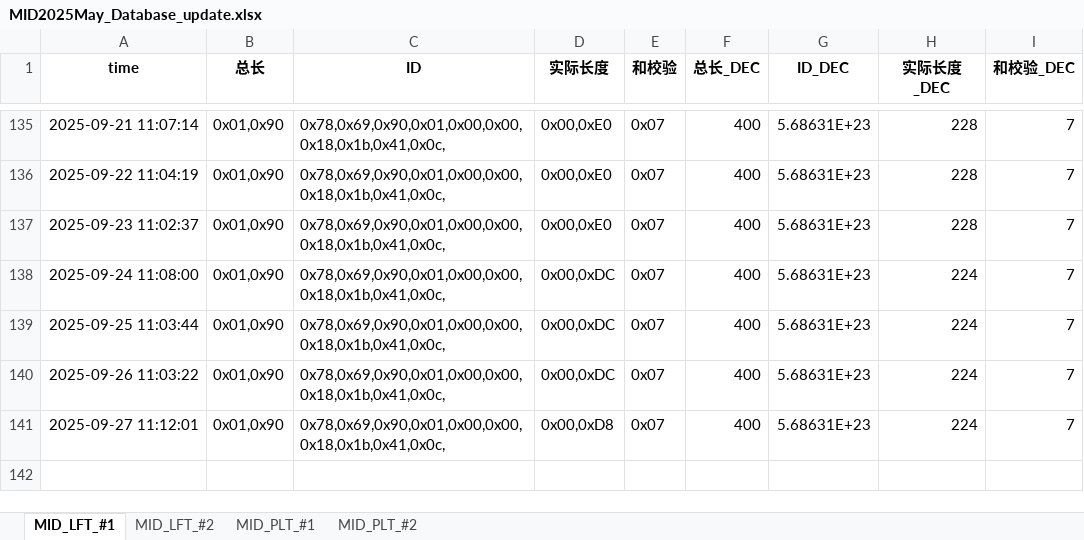
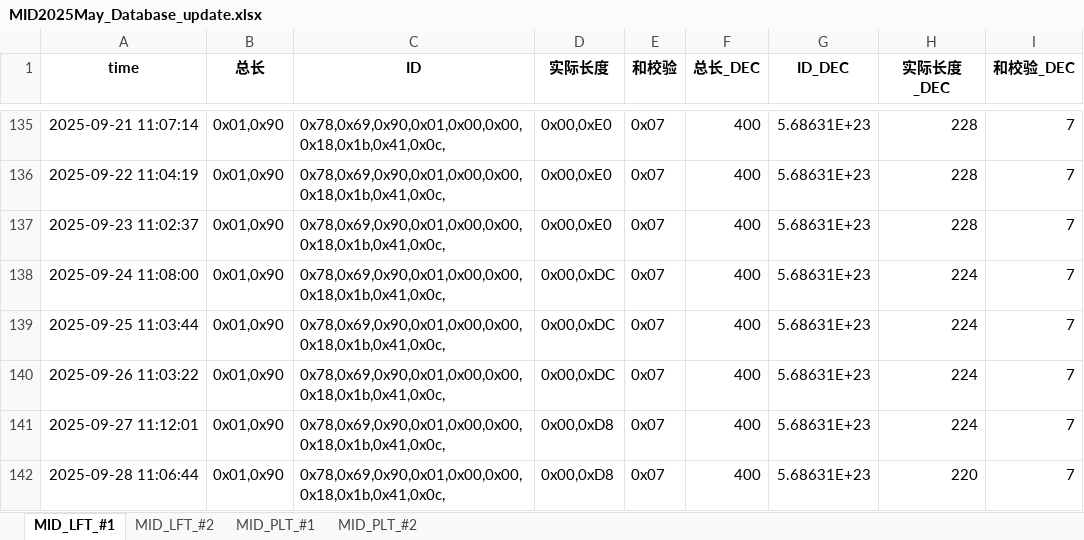
Before and after one commit to weichencsu/millwear_demoapp, an Excel workbook: MID2025May_Database_update.xlsx, sheet MID_LFT_#1, drawn as a sheet; only a part is shown, gaps mark what is left out; values as stored, in another font and other column widths than the file's, no borders; the diff names each change by its address in the sheet, - before the commit and + after, or states it on an @@ line.

```diff
--- a/MID2025May_Database_update.xlsx (sheet MID_LFT_#1)
+++ b/MID2025May_Database_update.xlsx (sheet MID_LFT_#1)
+row 142: 2025-09-28 11:06:44 | 0x01,0x90 | 0x78,0x69,0x90,0x01,0x00,0x00,0x18,0x1b,0x41,0x0c, | 0x00,0xD8 | 0x07 | 400 | 5.68631E+23 | 220 | 7
```
Also changed, not shown: sheet MID_PLT_#2, sheet MID_PLT_#1, sheet MID_LFT_#2.
